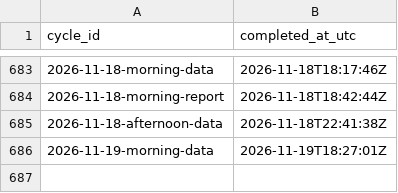
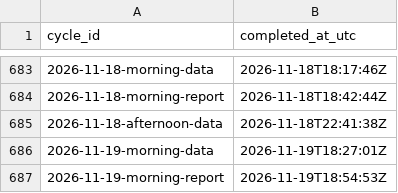
Before and after one commit to DBLQA90/qualar_matosinhos, a CSV file: data/workflow_run_markers.csv, drawn as a sheet; only a part is shown, gaps mark what is left out.

```diff
--- a/data/workflow_run_markers.csv
+++ b/data/workflow_run_markers.csv
@@ -686 +686,2 @@ cycle_id,completed_at_utc
 2026-11-19-morning-data,2026-11-19T18:27:01Z
+2026-11-19-morning-report,2026-11-19T18:54:53Z
```
Also changed, not shown: data/daily_report_signal_snapshots.csv, data/pipeline_source_status_latest.csv, 3 other files.
